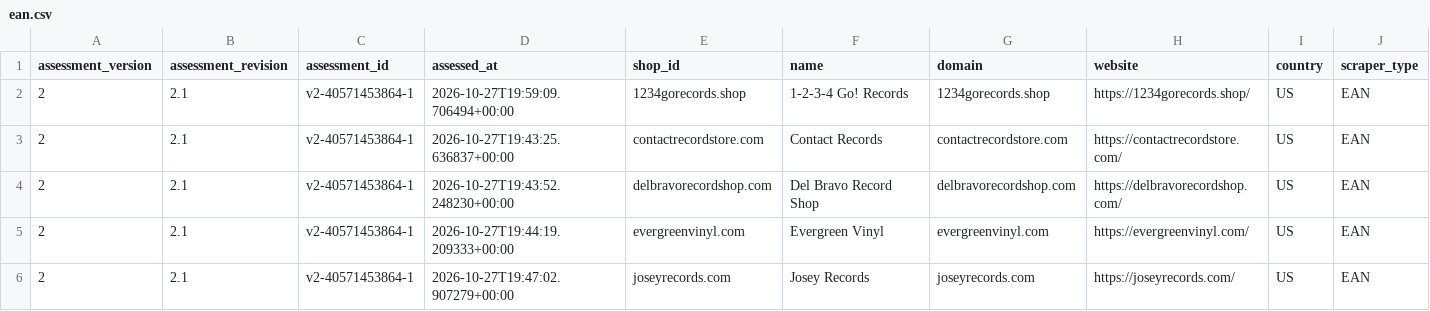
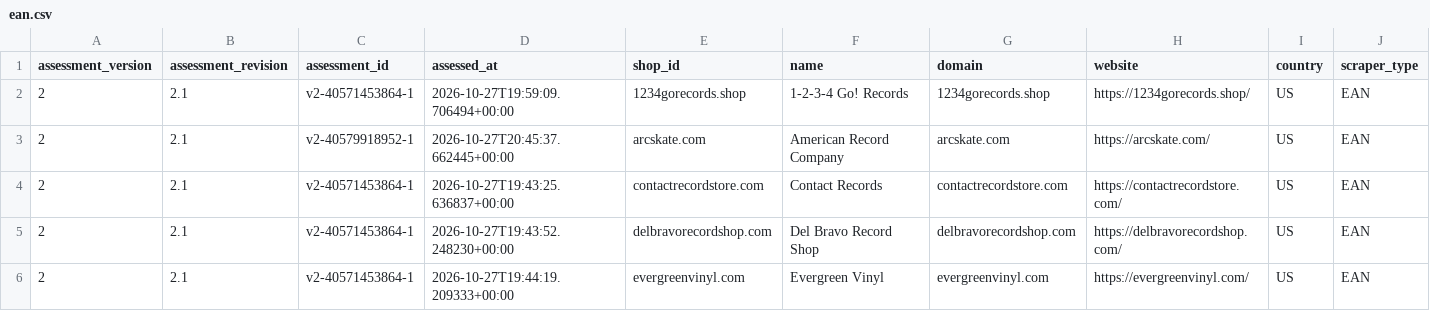
Before and after one commit to Vinylofy/patientseed., a CSV file: assessment-exports/v2/ean.csv, drawn as a sheet; only a part is shown; the shorter side is filled out with more unchanged rows; rows hold the shown columns only; the diff names each change by its address in the sheet, - before the commit and + after, or states it on an @@ line.

```diff
--- a/assessment-exports/v2/ean.csv
+++ b/assessment-exports/v2/ean.csv
+row 3: 2 | 2.1 | v2-40579918952-1 | 2026-10-27T20:45:37.662445+00:00 | arcskate.com | American Record Company | arcskate.com | https://arcskate.com/ | US | EAN
```
